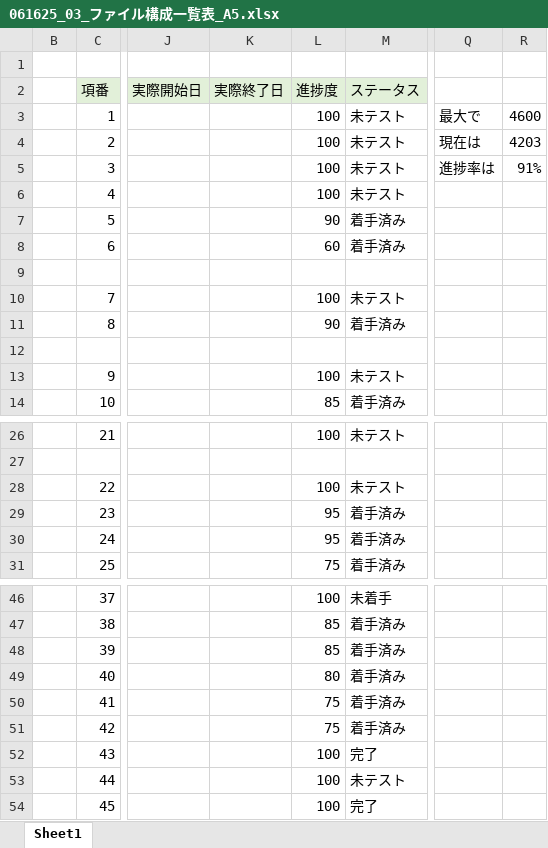
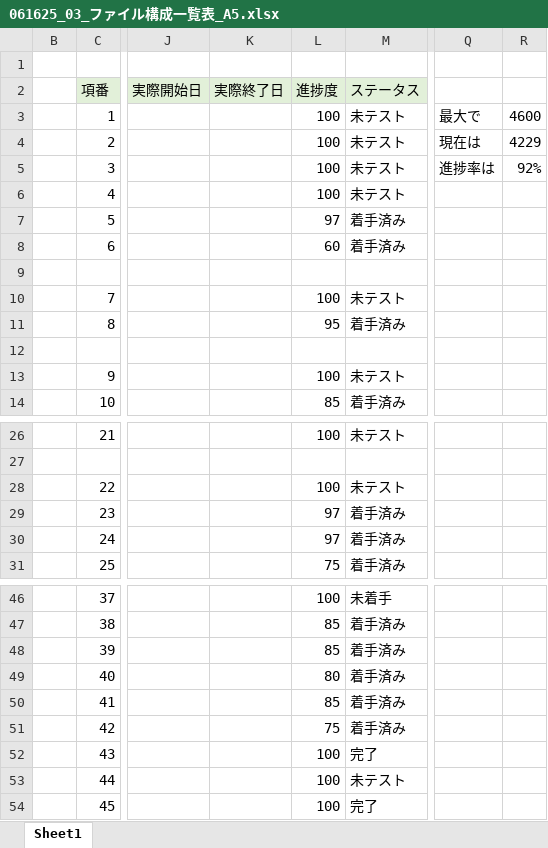
Before and after one commit to plusdojo2025/A5, an Excel workbook: documents/内部設計/061625_03_ファイル構成一覧表_A5.xlsx, sheet Sheet1, drawn as a sheet; only a part is shown, gaps mark what is left out; values as stored, in another font and other column widths than the file's, no borders; the diff names each change by its address in the sheet, - before the commit and + after, or states it on an @@ line.

```diff
--- a/documents/内部設計/061625_03_ファイル構成一覧表_A5.xlsx (sheet Sheet1)
+++ b/documents/内部設計/061625_03_ファイル構成一覧表_A5.xlsx (sheet Sheet1)
-R4: 4203
+R4: 4229
-R5: 91%
+R5: 92%
-L7 (進捗度): 90
+L7 (進捗度): 97
-L11 (進捗度): 90
+L11 (進捗度): 95
-L29:L30 (進捗度): 95
+L29:L30 (進捗度): 97
-L50 (進捗度): 75
+L50 (進捗度): 85
```
Also changed, not shown: 2 other files.
